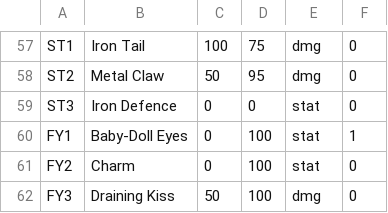
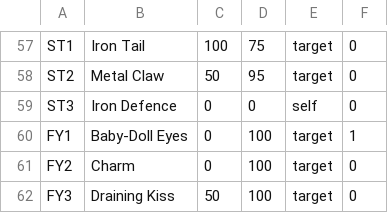
Before and after one commit to EducateMuhdAdam/OOP-GaOle-Assignment, a CSV file: movelist.csv, drawn as a sheet; only a part is shown, gaps mark what is left out; the diff covers the shown part only; the diff names each change by its address in the sheet, - before the commit and + after, or states it on an @@ line.

```diff
--- a/movelist.csv
+++ b/movelist.csv
-E57:E58: dmg
+E57:E58: target
-E59: stat
+E59: self
-E60:E61: stat
+E60:E61: target
-E62: dmg
+E62: target
```
Also changed, not shown: 58 edited cells elsewhere in this file.
